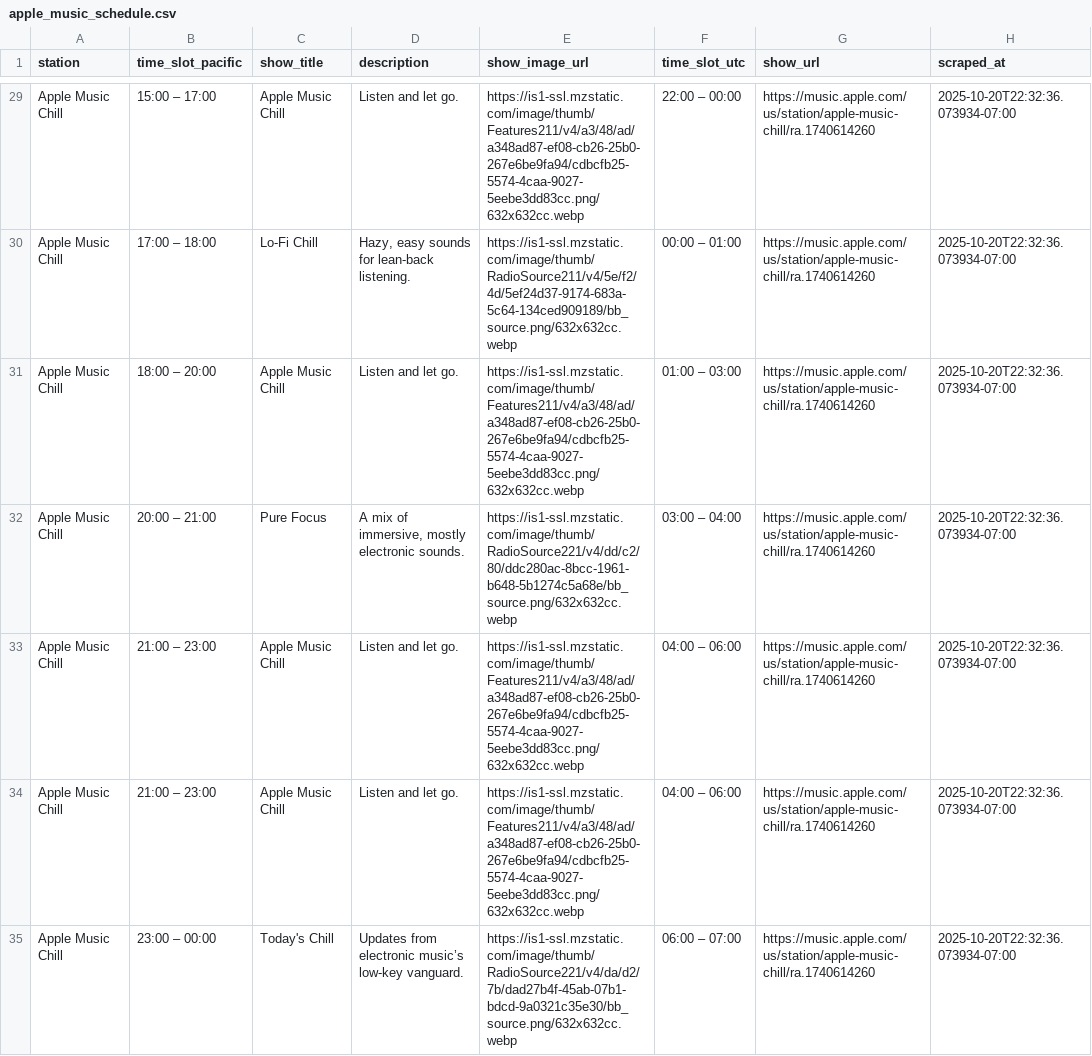
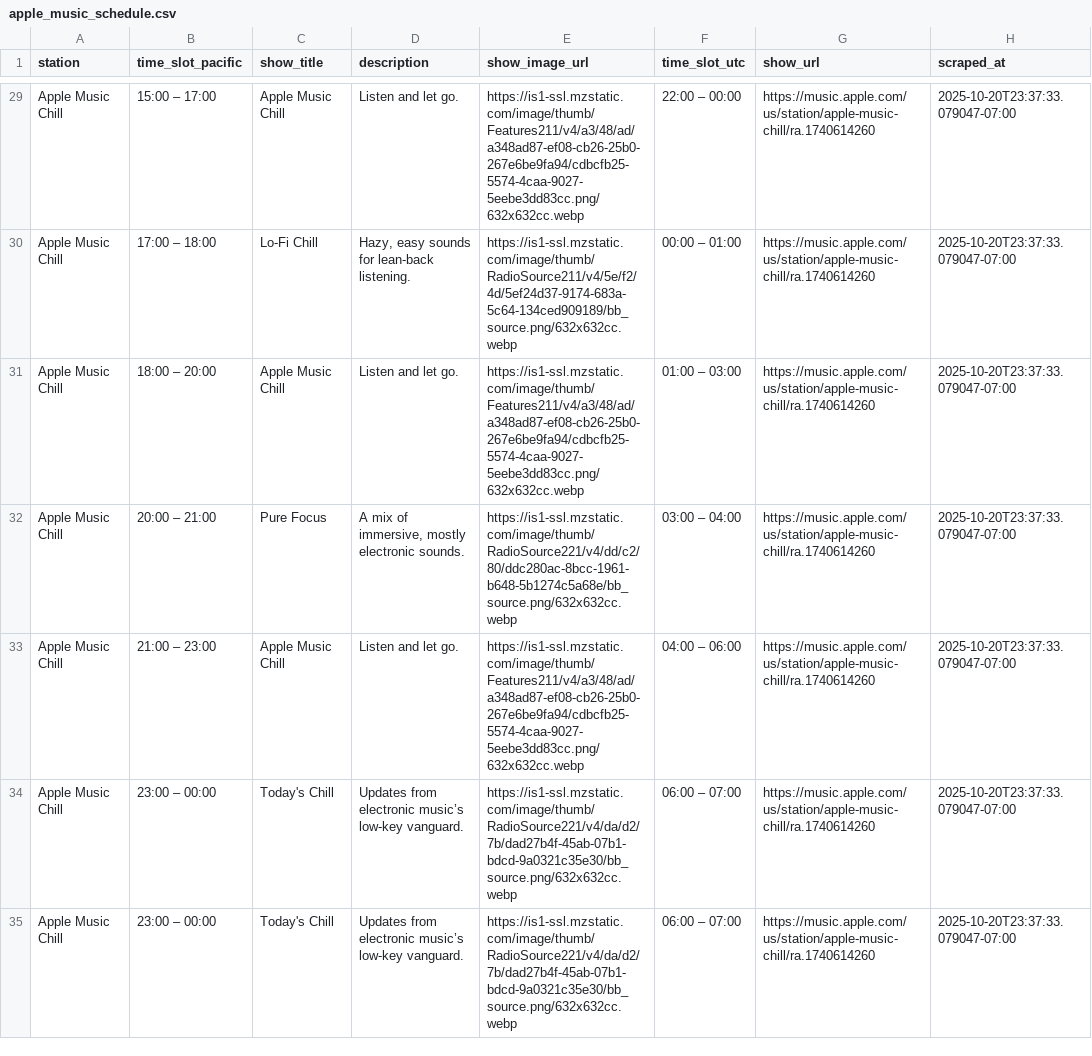
Before and after one commit to keithah/apple-music-schedule-scraper, a CSV file: apple_music_schedule.csv, drawn as a sheet; only a part is shown, gaps mark what is left out; the diff covers the shown part only; the diff names each change by its address in the sheet, - before the commit and + after, or states it on an @@ line.

```diff
--- a/apple_music_schedule.csv
+++ b/apple_music_schedule.csv
-H29:H35 (scraped_at): 2025-10-20T22:32:36.073934-07:00
+H29:H35 (scraped_at): 2025-10-20T23:37:33.079047-07:00
-B34 (time_slot_pacific): 21:00 – 23:00
+B34 (time_slot_pacific): 23:00 – 00:00
-C34 (show_title): Apple Music Chill
+C34 (show_title): Today's Chill
-D34 (description): Listen and let go.
+D34 (description): Updates from electronic music’s low-key vanguard.
-E34 (show_image_url): https://is1-ssl.mzstatic.com/image/thumb/Features211/v4/a3/48/ad/a348ad87-ef08-cb26-25b0-267e6be9fa94/cdbcfb25-5574-4caa-9027-5eebe3dd83cc.png/632x632cc.webp
+E34 (show_image_url): https://is1-ssl.mzstatic.com/image/thumb/RadioSource221/v4/da/d2/7b/dad27b4f-45ab-07b1-bdcd-9a0321c35e30/bb_source.png/632x632cc.webp
-F34 (time_slot_utc): 04:00 – 06:00
+F34 (time_slot_utc): 06:00 – 07:00
```
Also changed, not shown: 103 edited cells elsewhere in this file, 1 other file.
